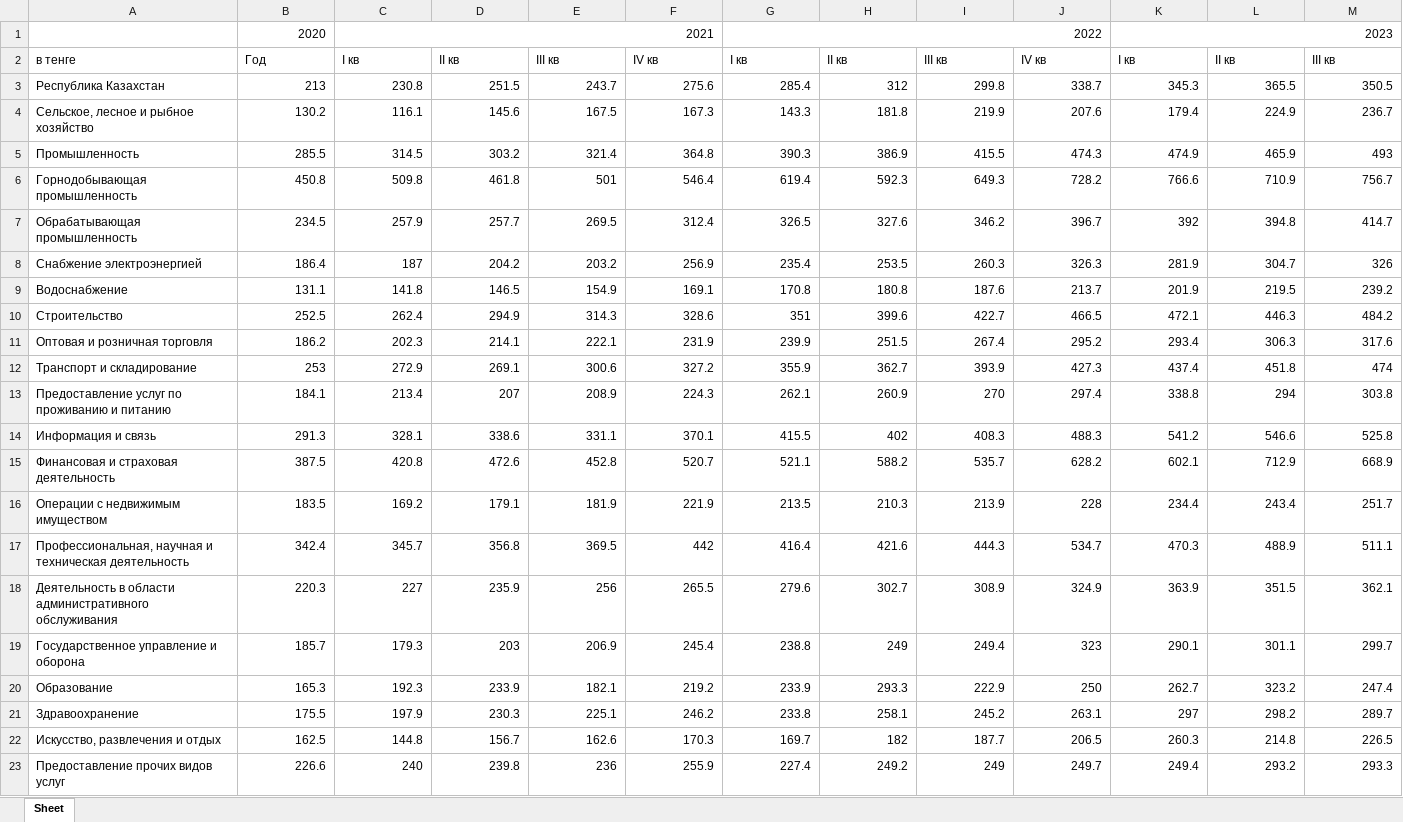
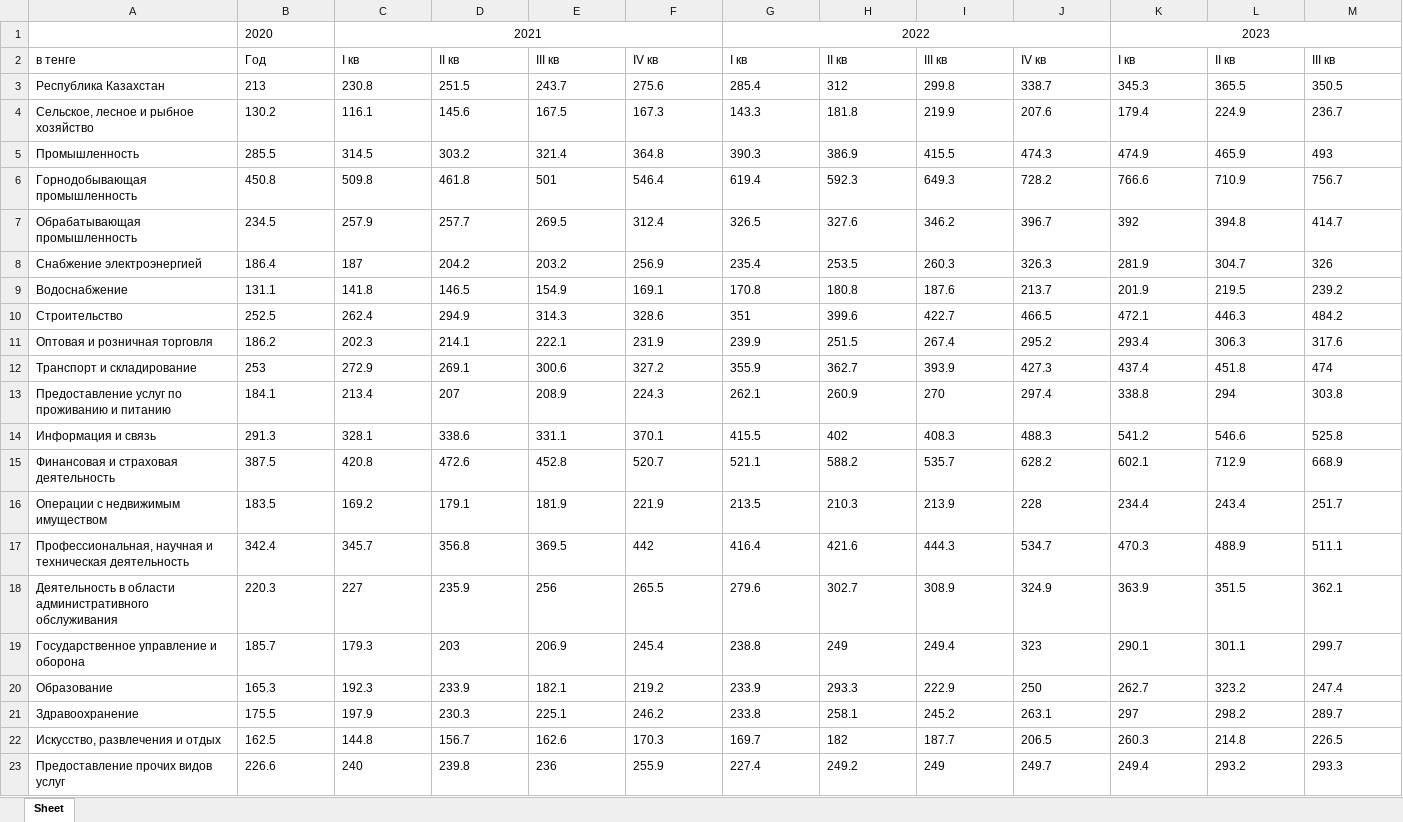
Before and after one commit to Cagey7/Macrobulletin_project, an Excel workbook: media/excels/2-2average_salary_by_economic_activity_in_thousand_tenge.xlsx, sheet Sheet, drawn as a sheet; values as stored, in another font and other column widths than the file's, no borders; the diff names each change by its address in the sheet, - before the commit and + after, or states it on an @@ line.

```diff
--- a/media/excels/2-2average_salary_by_economic_activity_in_thousand_tenge.xlsx (sheet Sheet)
+++ b/media/excels/2-2average_salary_by_economic_activity_in_thousand_tenge.xlsx (sheet Sheet)
-B1 alignment: right
+B1 alignment: left
-C1 alignment: right
+C1 alignment: center
-G1 alignment: right
+G1 alignment: center
-K1 alignment: right
+K1 alignment: center
-B3:M23 alignment: right
+B3:M23 alignment: left
```
Also changed, not shown: media/excels/1-2ppi.xlsx, media/excels/1-3labor_productivity.xlsx, 25 other files.
